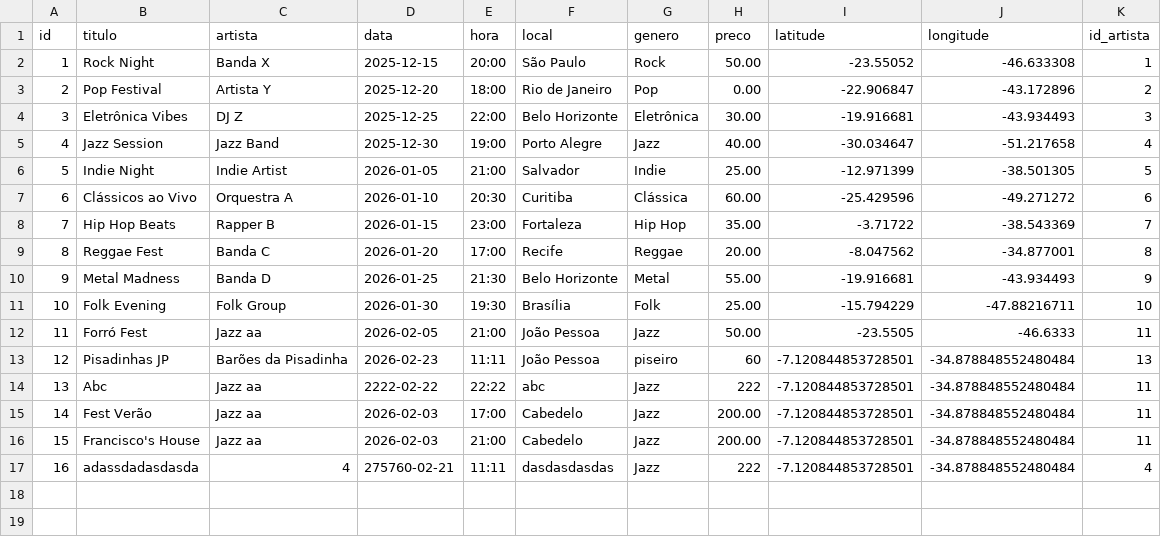
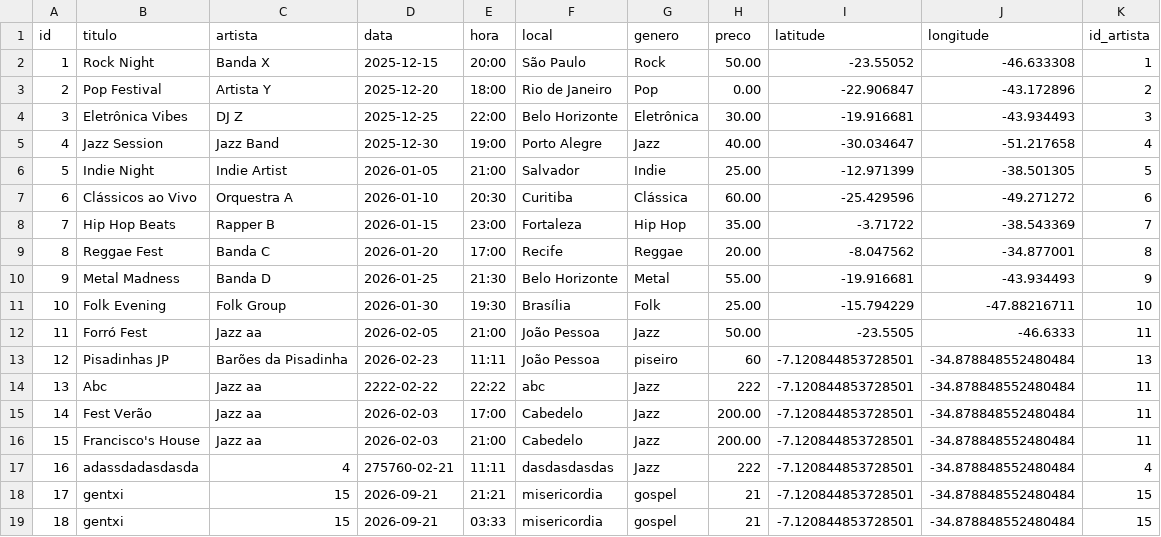
Before and after one commit to Enzuuuuu/SoundTrack, a CSV file: data/dados.csv, drawn as a sheet.

```diff
--- a/data/dados.csv
+++ b/data/dados.csv
@@ -17 +17,3 @@ id,titulo,artista,data,hora,local,genero,preco,latitude,longitude,id_artista
 16, adassdadasdasda, 4, 275760-02-21, 11:11, dasdasdasdas, Jazz, 222, -7.120844853728501, -34.878848552480484,4
+17, gentxi, 15, 2026-09-21, 21:21, misericordia, gospel, 21, -7.120844853728501, -34.878848552480484,15
+18, gentxi, 15, 2026-09-21, 03:33, misericordia, gospel, 21, -7.120844853728501, -34.878848552480484,15
```
Also changed, not shown: data/artistas.csv, 4 other files.
